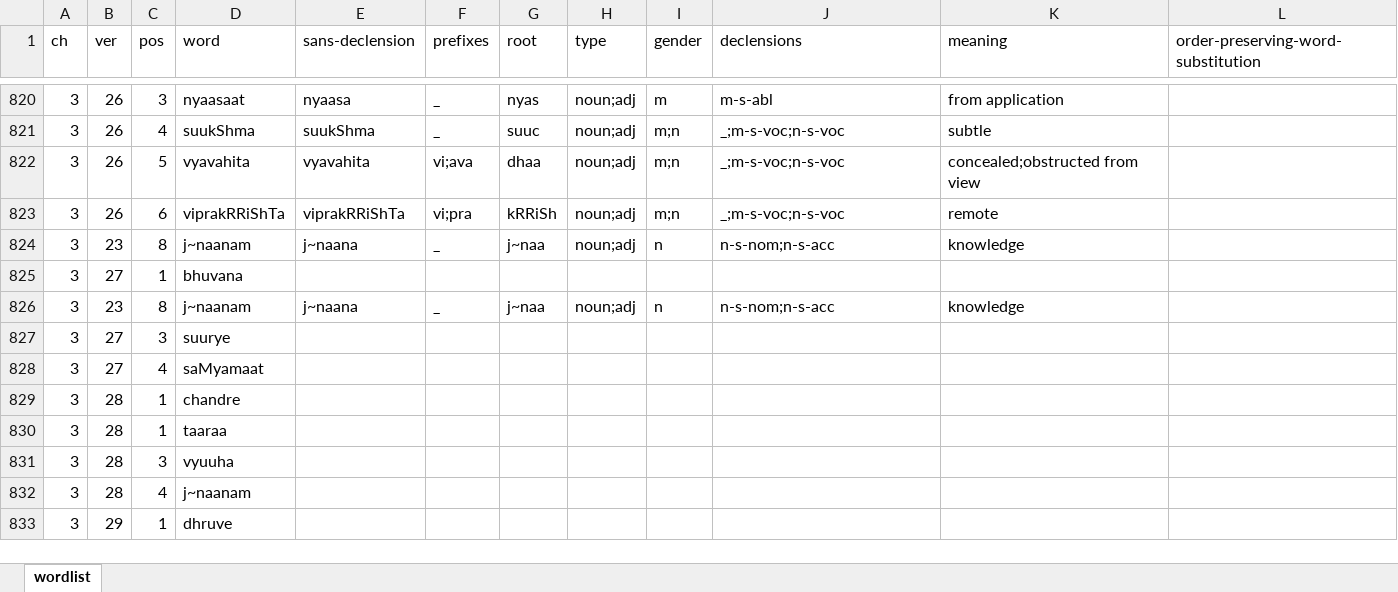
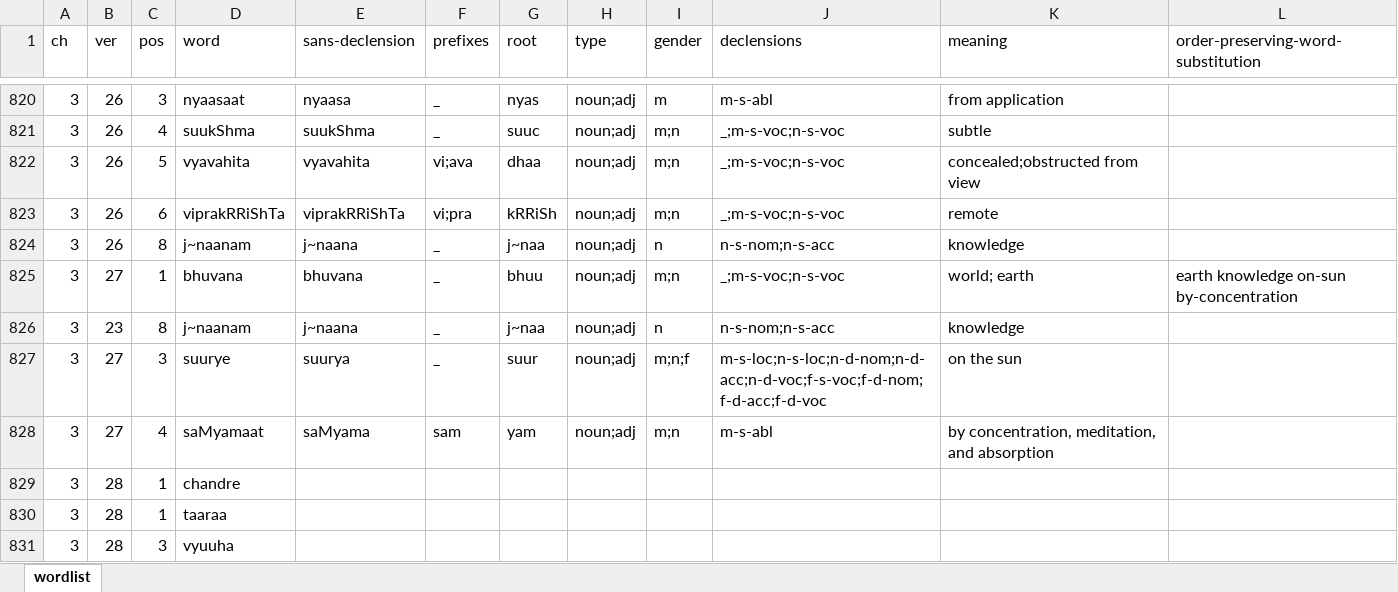
Before and after one commit to rajesh-krishnan/pys, an Excel workbook: wordlist.xlsx, sheet wordlist, drawn as a sheet; only a part is shown, gaps mark what is left out; the shorter side is filled out with more unchanged rows; values as stored, in another font and other column widths than the file's, no borders; removed rows and columns are numbered as before the commit, all else as after; the diff names each change by its address in the sheet, - before the commit and + after, or states it on an @@ line.

Commit message:
typos in 3.27; words for 3.27

```diff
--- a/wordlist.xlsx (sheet wordlist)
+++ b/wordlist.xlsx (sheet wordlist)
+row 824: 3 | 26 | 8 | j~naanam | j~naana | _ | j~naa | noun;adj | n | n-s-nom;n-s-acc | knowledge
+row 825: 3 | 27 | 1 | bhuvana | bhuvana | _ | bhuu | noun;adj | m;n | _;m-s-voc;n-s-voc | world; earth | earth knowledge on-sun by-concentration
-row 825: 3 | 27 | 1 | bhuvana
-row 826: 3 | 23 | 8 | j~naanam | j~naana | _ | j~naa | noun;adj | n | n-s-nom;n-s-acc | knowledge
-E827 (sans-declension): (empty)
+E827 (sans-declension): suurya
-F827 (prefixes): (empty)
+F827 (prefixes): _
-G827 (root): (empty)
+G827 (root): suur
-H827:H828 (type): (empty)
+H827:H828 (type): noun;adj
-I827 (gender): (empty)
+I827 (gender): m;n;f
-J827 (declensions): (empty)
+J827 (declensions): m-s-loc;n-s-loc;n-d-nom;n-d-acc;n-d-voc;f-s-voc;f-d-nom;f-d-acc;f-d-voc
-K827 (meaning): (empty)
+K827 (meaning): on the sun
-E828 (sans-declension): (empty)
+E828 (sans-declension): saMyama
-F828 (prefixes): (empty)
+F828 (prefixes): sam
-G828 (root): (empty)
+G828 (root): yam
-I828 (gender): (empty)
+I828 (gender): m;n
-J828 (declensions): (empty)
+J828 (declensions): m-s-abl
-K828 (meaning): (empty)
+K828 (meaning): by concentration, meditation, and absorption
```
Also changed, not shown: 1 other file.
